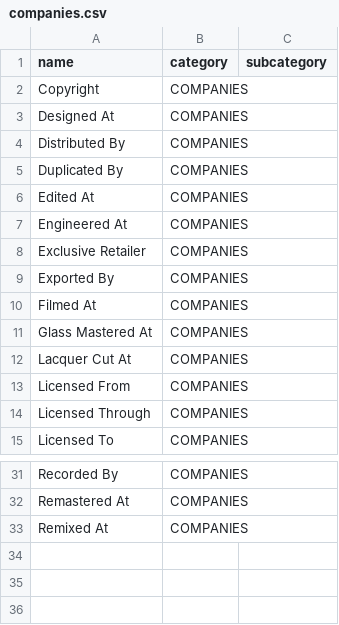
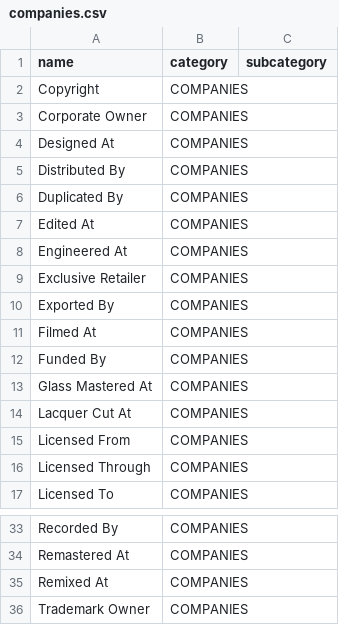
Before and after one commit to aradburn/musigree, a CSV file: musigree/data/roles/companies.csv, drawn as a sheet; only a part is shown, gaps mark what is left out.

```diff
--- a/musigree/data/roles/companies.csv
+++ b/musigree/data/roles/companies.csv
@@ -2,2 +2,3 @@ name,category,subcategory
 Copyright,COMPANIES,
+Corporate Owner,COMPANIES,
 Designed At,COMPANIES,
@@ -10,2 +11,3 @@ Exported By,COMPANIES,
 Filmed At,COMPANIES,
+Funded By,COMPANIES,
 Glass Mastered At,COMPANIES,
@@ -33 +35,2 @@ Remastered At,COMPANIES,
 Remixed At,COMPANIES,
+Trademark Owner,COMPANIES,
```
Also changed, not shown: musigree/data/roles/instruments.csv, musigree/data/roles/technical.csv, 3 other files.
